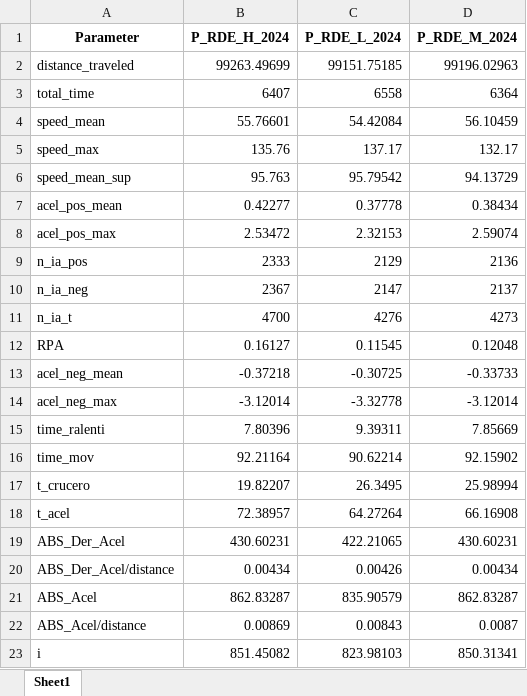
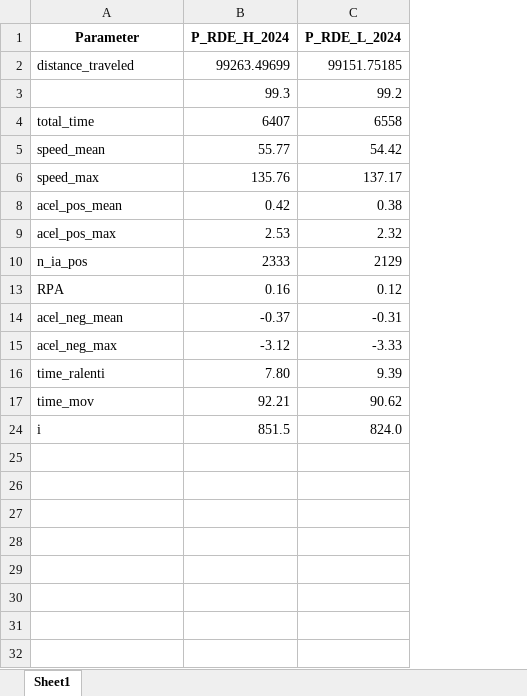
Before and after one commit to londonojavierdavid/RDE_Development, an Excel workbook: 04.End_Cycles/Parametros Ciclos/Parametros_Ciclos.xlsx, sheet Sheet1, drawn as a sheet; values as stored, in another font and other column widths than the file's, no borders; removed rows and columns are numbered as before the commit, all else as after; the diff names each change by its address in the sheet, - before the commit and + after, or states it on an @@ line.

```diff
--- a/04.End_Cycles/Parametros Ciclos/Parametros_Ciclos.xlsx (sheet Sheet1)
+++ b/04.End_Cycles/Parametros Ciclos/Parametros_Ciclos.xlsx (sheet Sheet1)
@@ column D (P_RDE_M_2024) hidden, rows 2-5: 99196.02963 | 6364 | 56.10459 | 132.17; rows 7-9: 0.38434 | 2.59074 | 2136; rows 12-16: 0.12048 | -0.33733 | -3.12014 | 7.85669 | 92.15902; row 23: 850.31341 @@
+row 3:  | 99.3 | 99.2
-B5 (P_RDE_H_2024): 55.76601
+B5 (P_RDE_H_2024): 55.77
-C5 (P_RDE_L_2024): 54.42084
+C5 (P_RDE_L_2024): 54.42
-row 6: speed_mean_sup | 95.763 | 95.79542 | 94.13729
-B8 (P_RDE_H_2024): 0.42277
+B8 (P_RDE_H_2024): 0.42
-C8 (P_RDE_L_2024): 0.37778
+C8 (P_RDE_L_2024): 0.38
-B9 (P_RDE_H_2024): 2.53472
+B9 (P_RDE_H_2024): 2.53
-C9 (P_RDE_L_2024): 2.32153
+C9 (P_RDE_L_2024): 2.32
-row 10: n_ia_neg | 2367 | 2147 | 2137
-row 11: n_ia_t | 4700 | 4276 | 4273
-B13 (P_RDE_H_2024): 0.16127
+B13 (P_RDE_H_2024): 0.16
-C13 (P_RDE_L_2024): 0.11545
+C13 (P_RDE_L_2024): 0.12
-B14 (P_RDE_H_2024): -0.37218
+B14 (P_RDE_H_2024): -0.37
-C14 (P_RDE_L_2024): -0.30725
+C14 (P_RDE_L_2024): -0.31
-B15 (P_RDE_H_2024): -3.12014
+B15 (P_RDE_H_2024): -3.12
-C15 (P_RDE_L_2024): -3.32778
+C15 (P_RDE_L_2024): -3.33
-B16 (P_RDE_H_2024): 7.80396
+B16 (P_RDE_H_2024): 7.80
-C16 (P_RDE_L_2024): 9.39311
+C16 (P_RDE_L_2024): 9.39
-B17 (P_RDE_H_2024): 92.21164
+B17 (P_RDE_H_2024): 92.21
-C17 (P_RDE_L_2024): 90.62214
+C17 (P_RDE_L_2024): 90.62
-row 17: t_crucero | 19.82207 | 26.3495 | 25.98994
-row 18: t_acel | 72.38957 | 64.27264 | 66.16908
-row 19: ABS_Der_Acel | 430.60231 | 422.21065 | 430.60231
-row 20: ABS_Der_Acel/distance | 0.00434 | 0.00426 | 0.00434
-row 21: ABS_Acel | 862.83287 | 835.90579 | 862.83287
-row 22: ABS_Acel/distance | 0.00869 | 0.00843 | 0.0087
-B24 (P_RDE_H_2024): 851.45082
+B24 (P_RDE_H_2024): 851.5
-C24 (P_RDE_L_2024): 823.98103
+C24 (P_RDE_L_2024): 824.0
```
Also changed, not shown: hidden cells, 04.End_Cycles/Parametros Ciclos/P_RDE_H_2024.xlsx, 04.End_Cycles/Parametros Ciclos/P_RDE_L_2024.xlsx, 12 other files.
